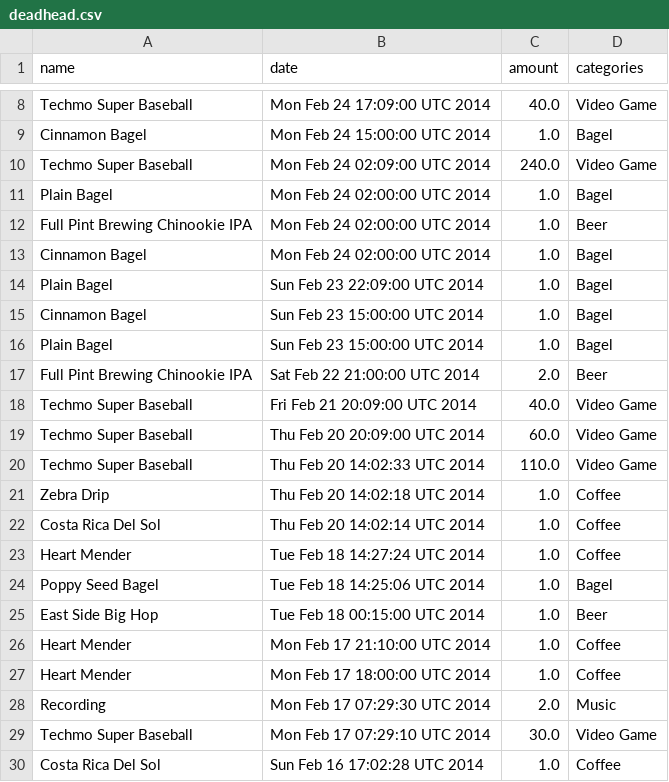
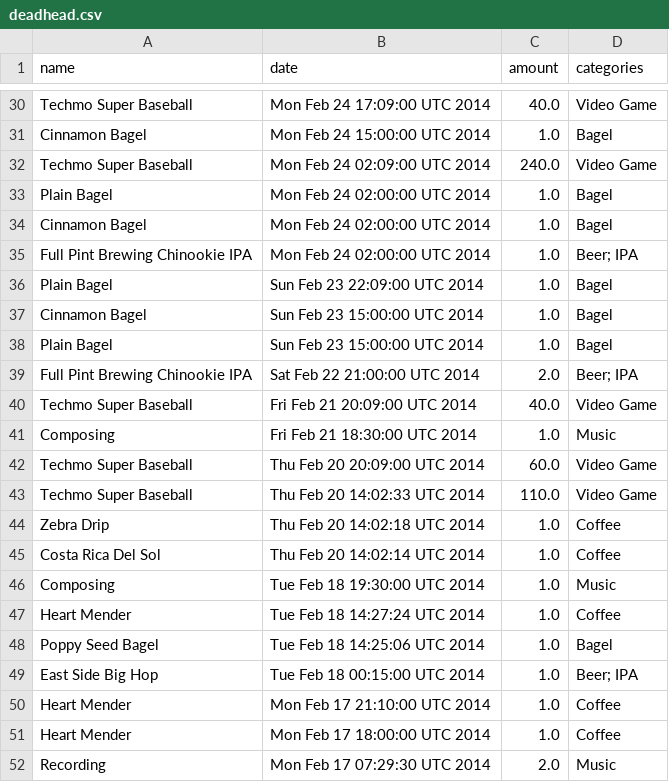
Before and after one commit to DeadHeadRussell/iacd_projects, a CSV file: selfie/sankey/deadhead.csv, drawn as a sheet; only a part is shown, gaps mark what is left out; the shorter side is filled out with more unchanged rows; the diff covers the shown part only.

```diff
--- a/selfie/sankey/deadhead.csv
+++ b/selfie/sankey/deadhead.csv
@@ -11,4 +33,4 @@ Techmo Super Baseball,Mon Feb 24 02:09:00 UTC 2014,240.0,Video Game
 Plain Bagel,Mon Feb 24 02:00:00 UTC 2014,1.0,Bagel
-Full Pint Brewing Chinookie IPA,Mon Feb 24 02:00:00 UTC 2014,1.0,Beer
 Cinnamon Bagel,Mon Feb 24 02:00:00 UTC 2014,1.0,Bagel
+Full Pint Brewing Chinookie IPA,Mon Feb 24 02:00:00 UTC 2014,1.0,Beer; IPA
 Plain Bagel,Sun Feb 23 22:09:00 UTC 2014,1.0,Bagel
@@ -16,4 +38,5 @@ Cinnamon Bagel,Sun Feb 23 15:00:00 UTC 2014,1.0,Bagel
 Plain Bagel,Sun Feb 23 15:00:00 UTC 2014,1.0,Bagel
-Full Pint Brewing Chinookie IPA,Sat Feb 22 21:00:00 UTC 2014,2.0,Beer
+Full Pint Brewing Chinookie IPA,Sat Feb 22 21:00:00 UTC 2014,2.0,Beer; IPA
 Techmo Super Baseball,Fri Feb 21 20:09:00 UTC 2014,40.0,Video Game
+Composing,Fri Feb 21 18:30:00 UTC 2014,1.0,Music
 Techmo Super Baseball,Thu Feb 20 20:09:00 UTC 2014,60.0,Video Game
@@ -22,5 +45,6 @@ Zebra Drip,Thu Feb 20 14:02:18 UTC 2014,1.0,Coffee
 Costa Rica Del Sol,Thu Feb 20 14:02:14 UTC 2014,1.0,Coffee
+Composing,Tue Feb 18 19:30:00 UTC 2014,1.0,Music
 Heart Mender,Tue Feb 18 14:27:24 UTC 2014,1.0,Coffee
 Poppy Seed Bagel,Tue Feb 18 14:25:06 UTC 2014,1.0,Bagel
-East Side Big Hop,Tue Feb 18 00:15:00 UTC 2014,1.0,Beer
+East Side Big Hop,Tue Feb 18 00:15:00 UTC 2014,1.0,Beer; IPA
 Heart Mender,Mon Feb 17 21:10:00 UTC 2014,1.0,Coffee
```
Also changed, not shown: 22 added rows and 26 edited cells elsewhere in this file, 9 other files.
